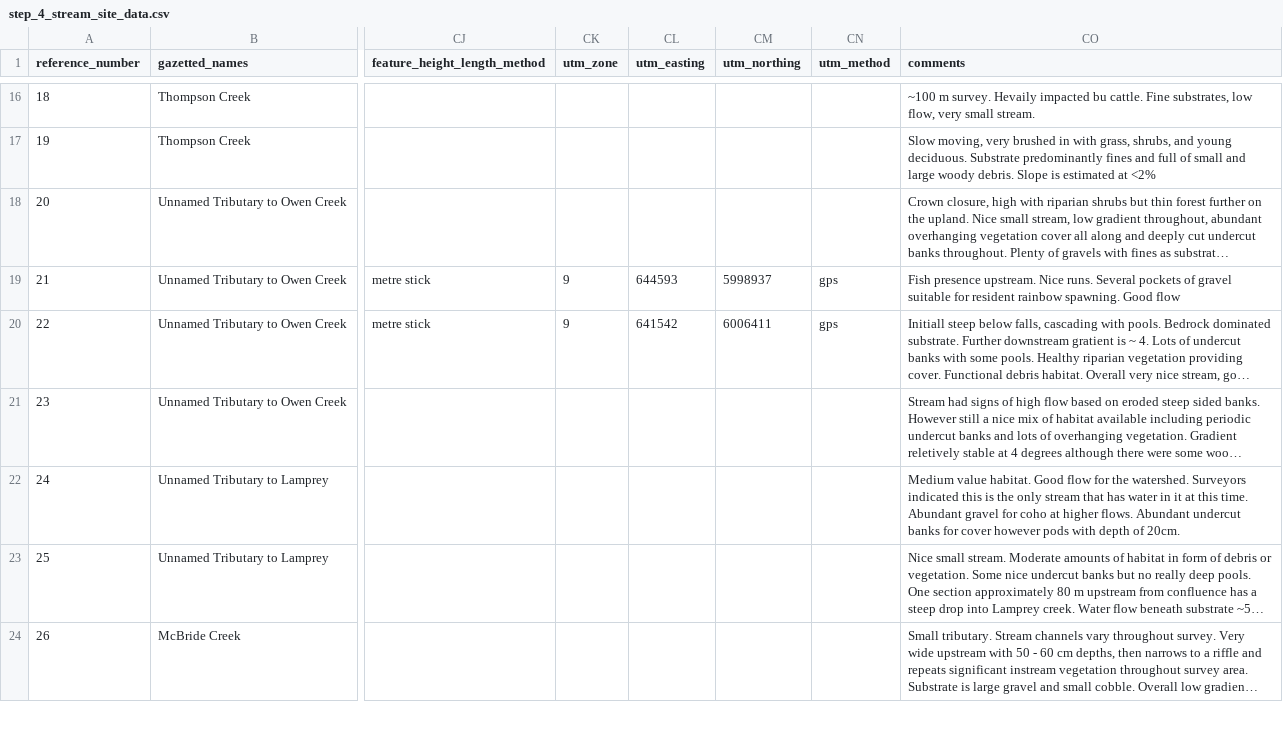
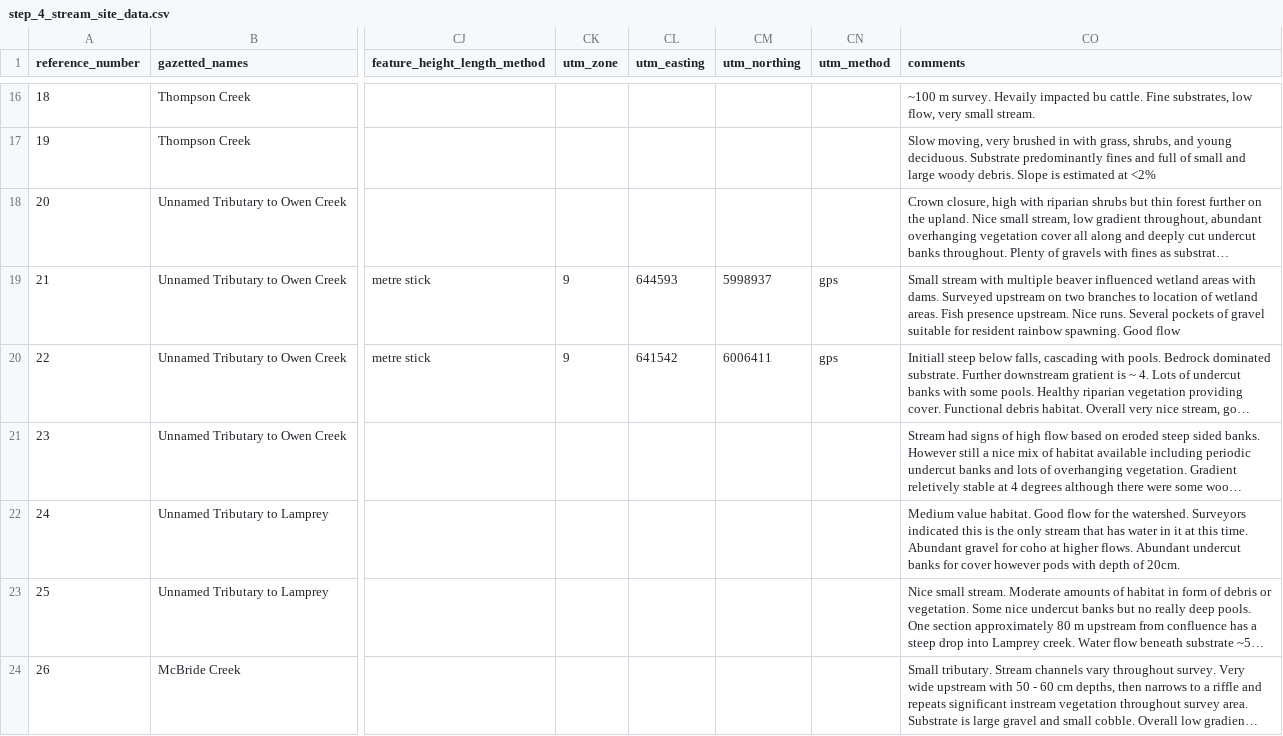
Before and after one commit to lucy-schick/fish_passage_skeena_2021_reporting, a CSV file: data/backup/step_4_stream_site_data.csv, drawn as a sheet; only a part is shown, gaps mark what is left out; long unchanged cells end in …; the diff names each change by its address in the sheet, - before the commit and + after, or states it on an @@ line.

```diff
--- a/data/backup/step_4_stream_site_data.csv
+++ b/data/backup/step_4_stream_site_data.csv
-CO19 (comments): Fish presence…
+CO19 (comments): Small stream with multiple beaver influenced wetland areas with dams. Surveyed upstream on two branches to location of wetland areas. Fish presence…
```
Also changed, not shown: 14 other files.
